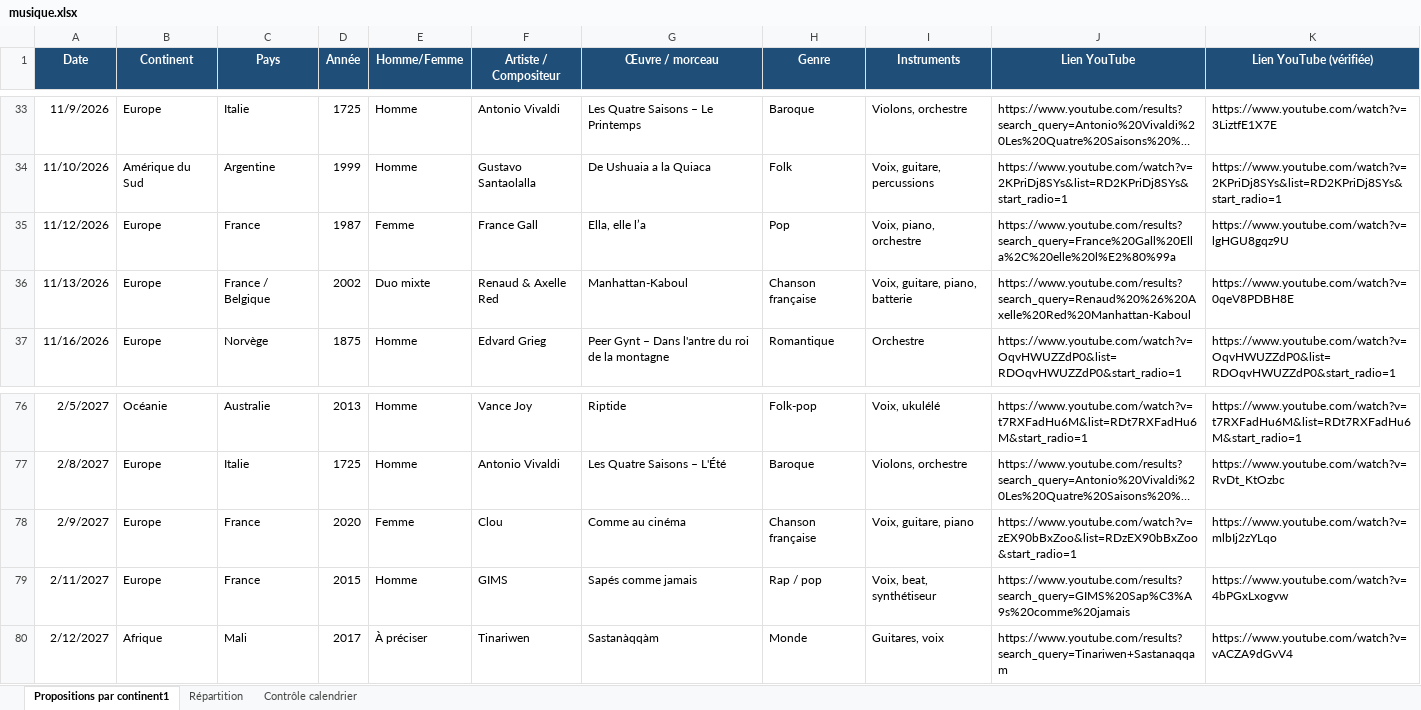
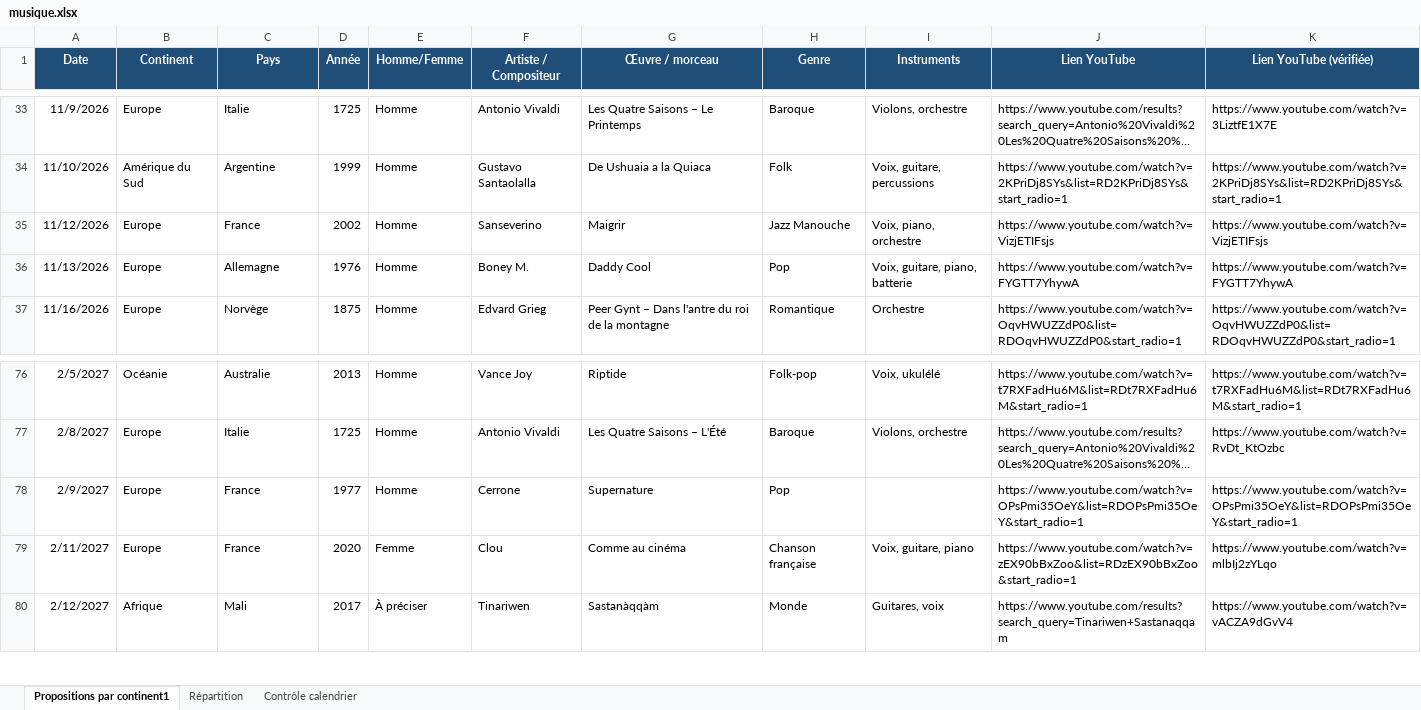
Before and after one commit to ptijim/rituel_ecoute_prof.fr, an Excel workbook: musique.xlsx, sheet Propositions par continent1, drawn as a sheet; only a part is shown, gaps mark what is left out; long unchanged cells end in …; values as stored, in another font and other column widths than the file's, no borders; the diff covers the shown part only; the diff names each change by its address in the sheet, - before the commit and + after, or states it on an @@ line.

```diff
--- a/musique.xlsx (sheet Propositions par continent1)
+++ b/musique.xlsx (sheet Propositions par continent1)
-D35 (Année): 1987
+D35 (Année): 2002
-E35 (Homme/Femme): Femme
+E35 (Homme/Femme): Homme
-F35 (Artiste / Compositeur): France Gall
+F35 (Artiste / Compositeur): Sanseverino
-G35 (Œuvre / morceau): Ella, elle l’a
+G35 (Œuvre / morceau): Maigrir
-H35 (Genre): Pop
+H35 (Genre): Jazz Manouche
-J35 (Lien YouTube): https://www.youtube.com/results?search_query=France%20Gall%20Ella%2C%20elle%20l%E2%80%99a
+J35 (Lien YouTube): https://www.youtube.com/watch?v=VizjETIFsjs
-K35 (Lien YouTube (vérifiée)): https://www.youtube.com/watch?v=lgHGU8gqz9U
+K35 (Lien YouTube (vérifiée)): https://www.youtube.com/watch?v=VizjETIFsjs
-C36 (Pays): France / Belgique
+C36 (Pays): Allemagne
-D36 (Année): 2002
+D36 (Année): 1976
-E36 (Homme/Femme): Duo mixte
+E36 (Homme/Femme): Homme
-F36 (Artiste / Compositeur): Renaud & Axelle Red
+F36 (Artiste / Compositeur): Boney M.
-G36 (Œuvre / morceau): Manhattan-Kaboul
+G36 (Œuvre / morceau): Daddy Cool
-H36 (Genre): Chanson française
+H36 (Genre): Pop
-J36 (Lien YouTube): https://www.youtube.com/results?search_query=Renaud%20%26%20Axelle%20Red%20Manhattan-Kaboul
+J36 (Lien YouTube): https://www.youtube.com/watch?v=FYGTT7YhywA
-K36 (Lien YouTube (vérifiée)): https://www.youtube.com/watch?v=0qeV8PDBH8E
+K36 (Lien YouTube (vérifiée)): https://www.youtube.com/watch?v=FYGTT7YhywA
-D78 (Année): 2020
+D78 (Année): 1977
-E78 (Homme/Femme): Femme
+E78 (Homme/Femme): Homme
-F78 (Artiste / Compositeur): Clou
+F78 (Artiste / Compositeur): Cerrone
-G78 (Œuvre / morceau): Comme au cinéma
+G78 (Œuvre / morceau): Supernature
-H78 (Genre): Chanson française
+H78 (Genre): Pop
-I78 (Instruments): Voix, guitare, piano
+I78 (Instruments): (empty)
-J78 (Lien YouTube): https://www.youtube.com/watch?v=zEX90bBxZoo&list=RDzEX90bBxZoo&start_radio=1
+J78 (Lien YouTube): https://www.youtube.com/watch?v=OPsPmi35OeY&list=RDOPsPmi35OeY&start_radio=1
-K78 (Lien YouTube (vérifiée)): https://www.youtube.com/watch?v=mlbIj2zYLqo
+K78 (Lien YouTube (vérifiée)): https://www.youtube.com/watch?v=OPsPmi35OeY&list=RDOPsPmi35OeY&start_radio=1
-D79 (Année): 2015
+D79 (Année): 2020
-E79 (Homme/Femme): Homme
+E79 (Homme/Femme): Femme
-F79 (Artiste / Compositeur): GIMS
+F79 (Artiste / Compositeur): Clou
-G79 (Œuvre / morceau): Sapés comme jamais
+G79 (Œuvre / morceau): Comme au cinéma
-H79 (Genre): Rap / pop
+H79 (Genre): Chanson française
-I79 (Instruments): Voix, beat, synthétiseur
+I79 (Instruments): Voix, guitare, piano
-J79 (Lien YouTube): https://www.youtube.com/results?search_query=GIMS%20Sap%C3%A9s%20comme%20jamais
+J79 (Lien YouTube): https://www.youtube.com/watch?v=zEX90bBxZoo&list=RDzEX90bBxZoo&start_radio=1
-K79 (Lien YouTube (vérifiée)): https://www.youtube.com/watch?v=4bPGxLxogvw
+K79 (Lien YouTube (vérifiée)): https://www.youtube.com/watch?v=mlbIj2zYLqo
```
Also changed, not shown: 77 edited cells elsewhere in this sheet.
